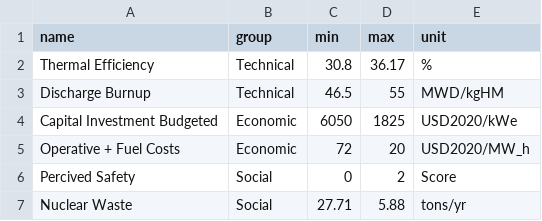
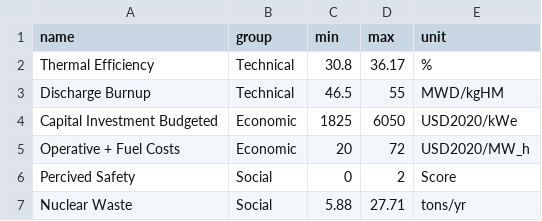
Before and after one commit to simo-pagliu/Master-Thesis, a CSV file: 02 - Value Functions/simple/criteria.csv, drawn as a sheet.

```diff
--- a/02 - Value Functions/simple/criteria.csv
+++ b/02 - Value Functions/simple/criteria.csv
@@ -3,5 +3,5 @@ Thermal Efficiency,Technical,30.8,36.17,%
 Discharge Burnup,Technical,46.5,55,MWD/kgHM
-Capital Investment Budgeted,Economic,6050,1825,USD2020/kWe
-Operative + Fuel Costs,Economic,72,20,USD2020/MW_h
+Capital Investment Budgeted,Economic,1825,6050,USD2020/kWe
+Operative + Fuel Costs,Economic,20,72,USD2020/MW_h
 Percived Safety,Social,0,2,Score
-Nuclear Waste,Social,27.71,5.88,tons/yr
+Nuclear Waste,Social,5.88,27.71,tons/yr
```
Also changed, not shown: 02 - Value Functions/qualitative/alternatives.csv, 9 other files.
